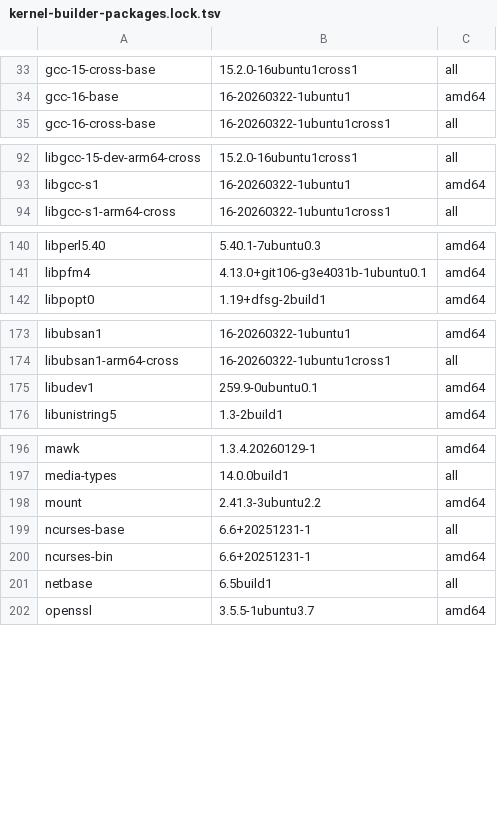
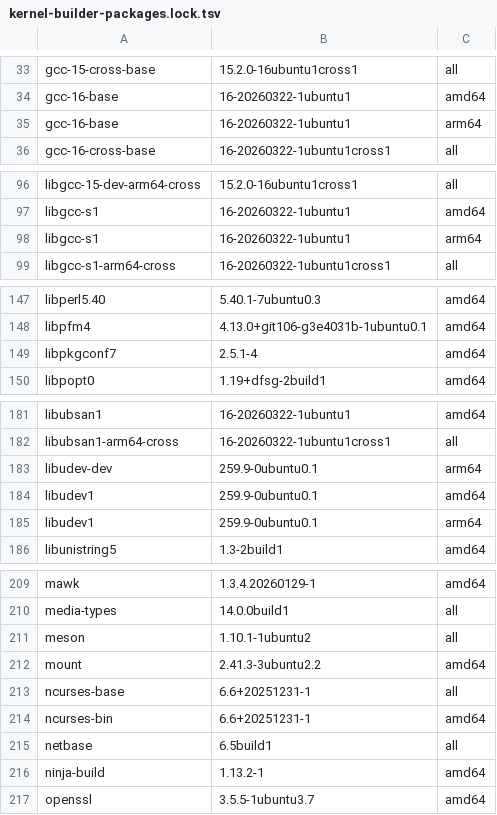
Before and after one commit to Alan-mx/oneplus6-ubuntu-image, a TSV file: config/kernel-builder-packages.lock.tsv, drawn as a sheet; only a part is shown, gaps mark what is left out; the diff covers the shown part only; the diff names each change by its address in the sheet, - before the commit and + after, or states it on an @@ line.

```diff
--- a/config/kernel-builder-packages.lock.tsv
+++ b/config/kernel-builder-packages.lock.tsv
+row 35: gcc-16-base | 16-20260322-1ubuntu1 | arm64
+row 98: libgcc-s1 | 16-20260322-1ubuntu1 | arm64
+row 149: libpkgconf7 | 2.5.1-4 | amd64
+row 183: libudev-dev | 259.9-0ubuntu0.1 | arm64
+row 185: libudev1 | 259.9-0ubuntu0.1 | arm64
+row 211: meson | 1.10.1-1ubuntu2 | all
+row 216: ninja-build | 1.13.2-1 | amd64
```
Also changed, not shown: 11 added rows elsewhere in this file, 56 other files.
